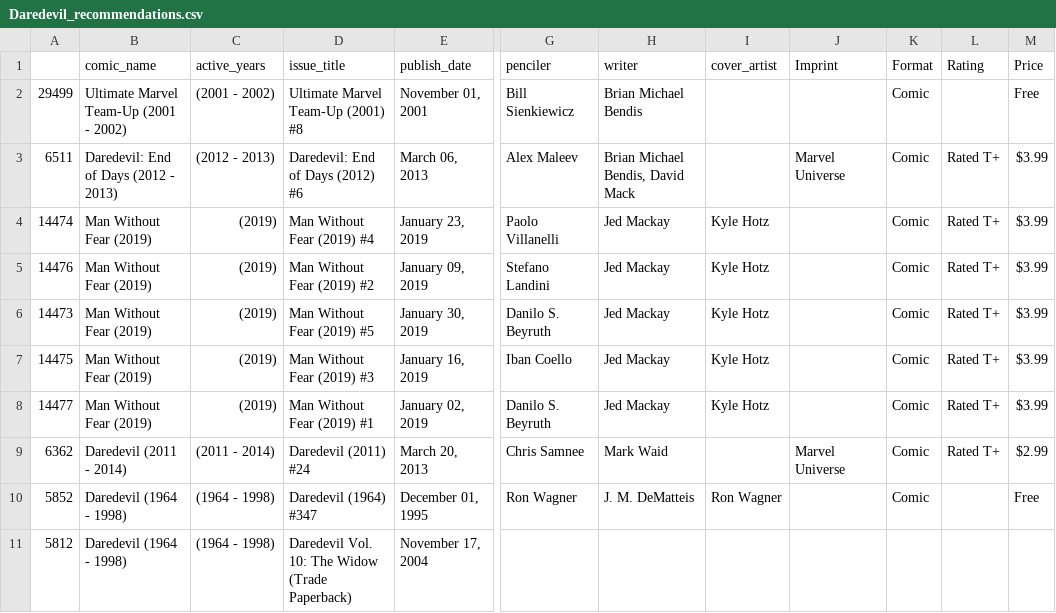
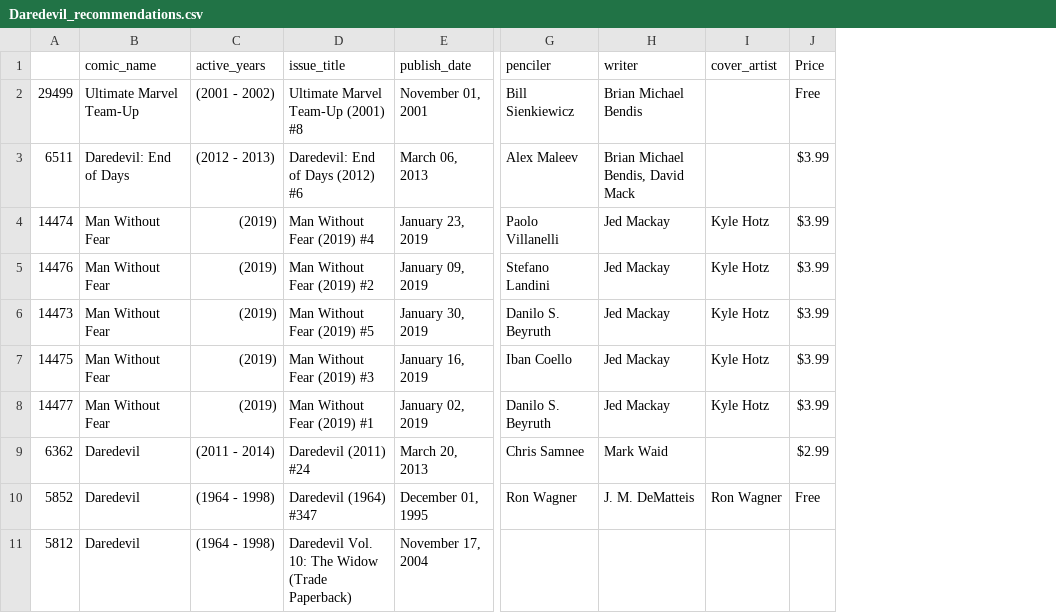
Before and after one commit to kavinm21/Comic-Recommender, a CSV file: recommendations/Daredevil_recommendations.csv, drawn as a sheet; only a part is shown, gaps mark what is left out; the diff names each change by its address in the sheet, - before the commit and + after, or states it on an @@ line.

```diff
--- a/recommendations/Daredevil_recommendations.csv
+++ b/recommendations/Daredevil_recommendations.csv
-column J (Imprint), rows 3-9: Marvel Universe |  |  |  |  |  | Marvel Universe
-column K (Format), rows 2-10: all Comic
-column L (Rating), rows 3-9: all Rated T+
-B2 (comic_name): Ultimate Marvel Team-Up (2001 - 2002)
+B2 (comic_name): Ultimate Marvel Team-Up
-B3 (comic_name): Daredevil: End of Days (2012 - 2013)
+B3 (comic_name): Daredevil: End of Days
-B4:B8 (comic_name): Man Without Fear (2019)
+B4:B8 (comic_name): Man Without Fear
-B9 (comic_name): Daredevil (2011 - 2014)
+B9 (comic_name): Daredevil
-B10:B11 (comic_name): Daredevil (1964 - 1998)
+B10:B11 (comic_name): Daredevil
```
Also changed, not shown: 4 other files.
